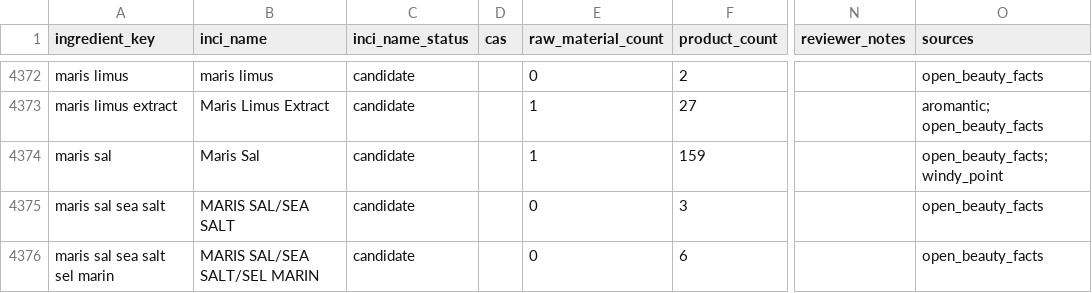
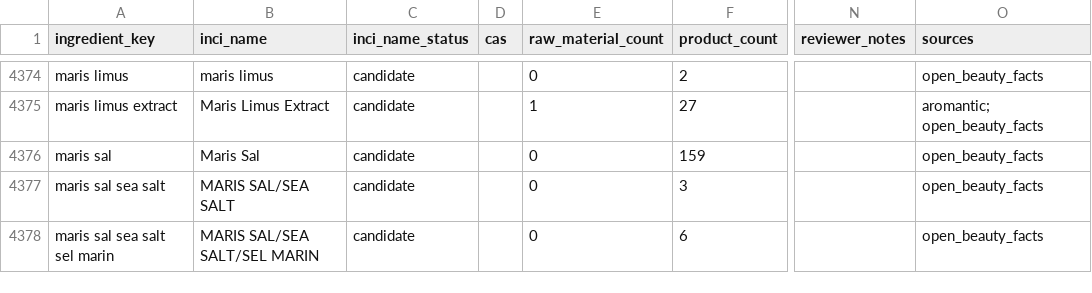
Before and after one commit to Arnitah/skincare-data-hub, a CSV file: data/ingredients.csv, drawn as a sheet; only a part is shown, gaps mark what is left out; addresses are those after the commit; the diff covers the shown part only; the diff names each change by its address in the sheet, - before the commit and + after, or states it on an @@ line.

```diff
--- a/data/ingredients.csv
+++ b/data/ingredients.csv
-E4376 (raw_material_count): 1
+E4376 (raw_material_count): 0
-O4376 (sources): open_beauty_facts; windy_point
+O4376 (sources): open_beauty_facts
```
Also changed, not shown: 2 added rows and 6 edited cells elsewhere in this file, data/sheets/ingredients_part1.csv, data/sheets/raw_materials_part1.csv, 35 other files.
